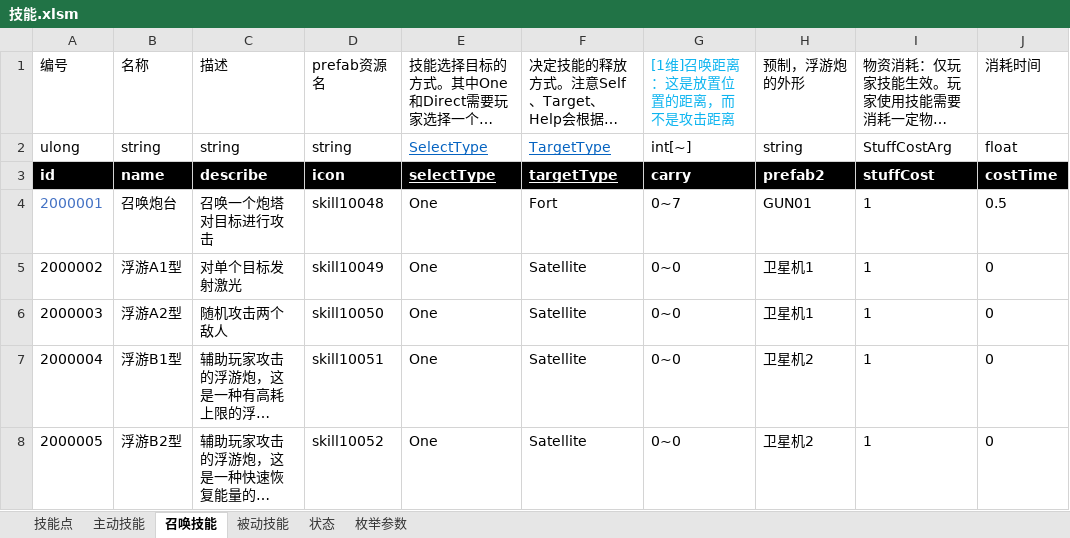
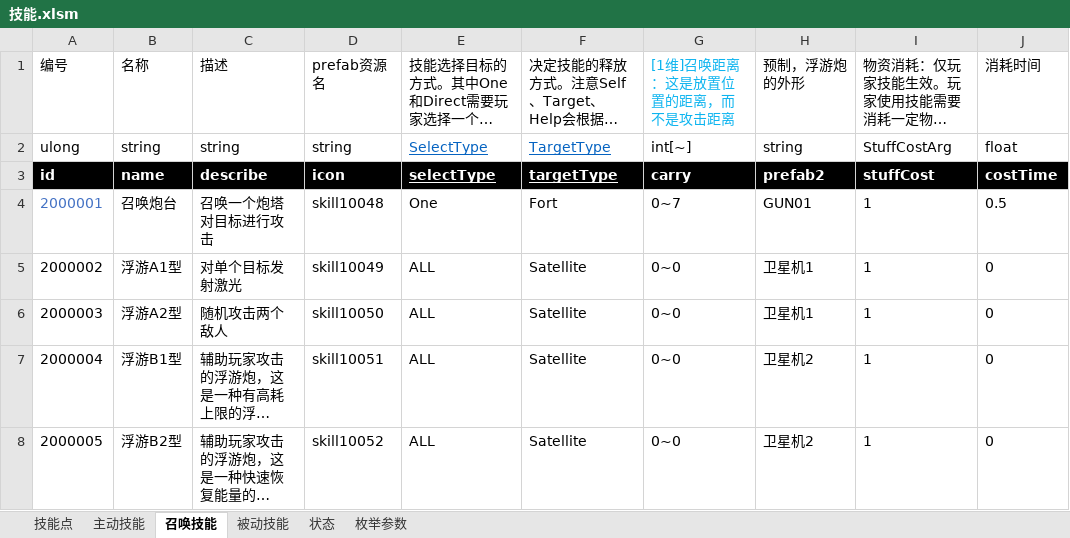
Before and after one commit to Canvastudio/Prometheus, an Excel workbook: Design/原始配置表/技能.xlsm, sheet 召唤技能, drawn as a sheet; only a part is shown; long unchanged cells end in …; values as stored, in another font and other column widths than the file's, no borders; conditional formats and table styles not drawn; the diff names each change by its address in the sheet, - before the commit and + after, or states it on an @@ line.

```diff
--- a/Design/原始配置表/技能.xlsm (sheet 召唤技能)
+++ b/Design/原始配置表/技能.xlsm (sheet 召唤技能)
-E5:E8: One
+E5:E8: ALL
```
Also changed, not shown: sheet 主动技能, 3 other files.
